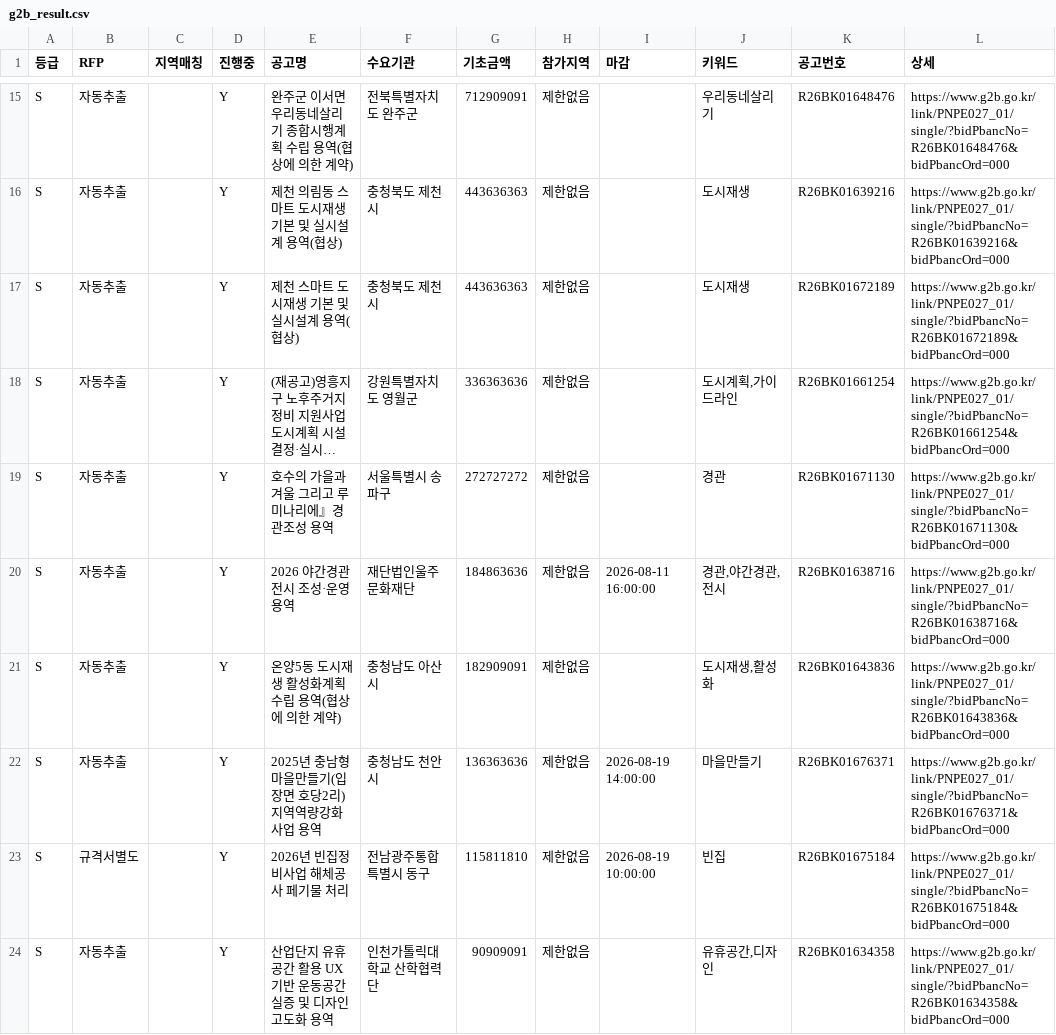
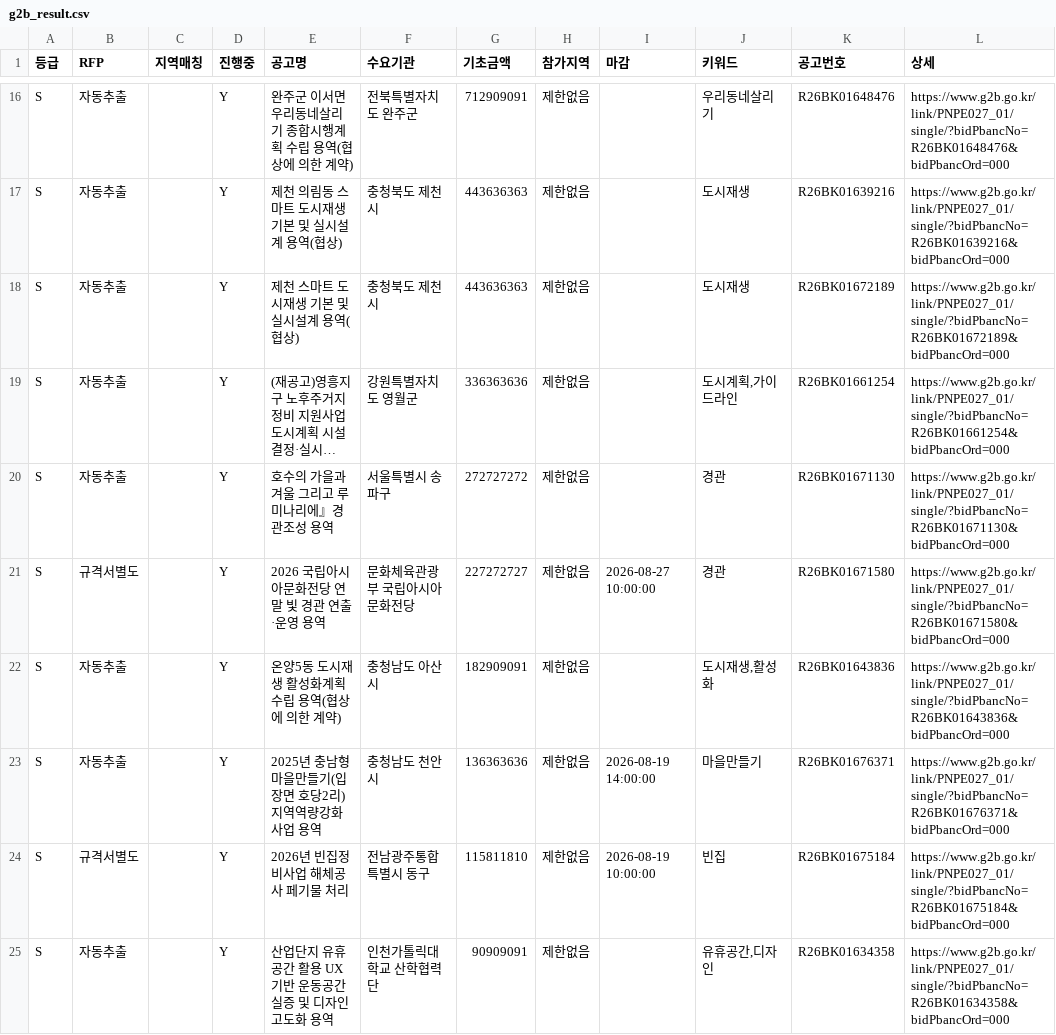
Before and after one commit to andy555-cmyk/narajangteo, a CSV file: g2b_result.csv, drawn as a sheet; only a part is shown, gaps mark what is left out; long unchanged cells end in …; addresses are those after the commit; the diff covers the shown part only; the diff names each change by its address in the sheet, - before the commit and + after, or states it on an @@ line.

```diff
--- a/g2b_result.csv
+++ b/g2b_result.csv
-B21 (RFP): 자동추출
+B21 (RFP): 규격서별도
-E21 (공고명): 2026 야간경관전시 조성·운영 용역
+E21 (공고명): 2026 국립아시아문화전당 연말 빛 경관 연출·운영 용역
-F21 (수요기관): 재단법인울주문화재단
+F21 (수요기관): 문화체육관광부 국립아시아문화전당
-G21 (기초금액): 184863636
+G21 (기초금액): 227272727
-I21 (마감): 2026-08-11 16:00:00
+I21 (마감): 2026-08-27 10:00:00
-J21 (키워드): 경관,야간경관,전시
+J21 (키워드): 경관
-K21 (공고번호): R26BK01638716
+K21 (공고번호): R26BK01671580
-L21 (상세): https://www.g2b.go.kr/link/PNPE027_01/single/?bidPbancNo=R26BK01638716&bidPbancOrd=000
+L21 (상세): https://www.g2b.go.kr/link/PNPE027_01/single/?bidPbancNo=R26BK01671580&bidPbancOrd=000
```
Also changed, not shown: 2 added rows, 3 removed rows and 7 edited cells elsewhere in this file, 6 other files.
